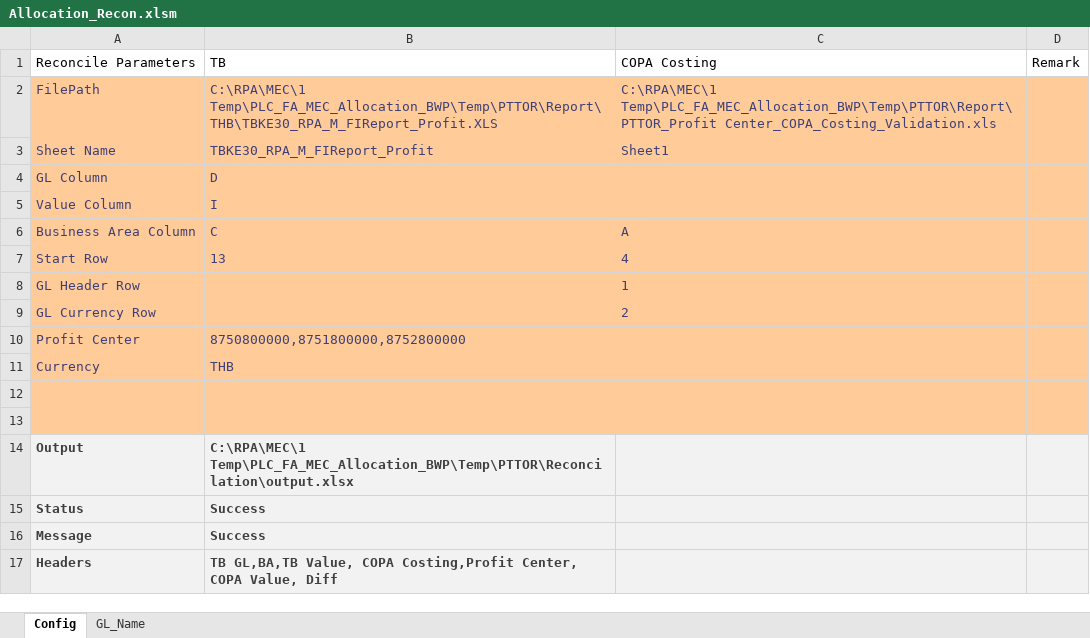
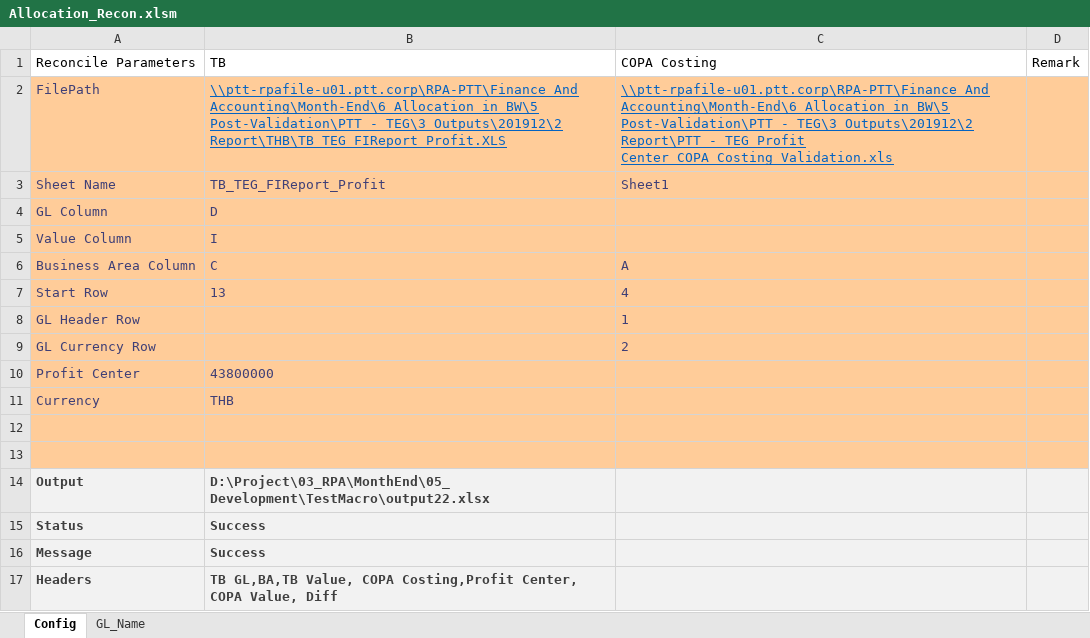
Before and after one commit to Lucyjung/Macro_VBA, an Excel workbook: MEC/Allocation_Recon.xlsm, sheet Config, drawn as a sheet; values as stored, in another font and other column widths than the file's, no borders; the diff names each change by its address in the sheet, - before the commit and + after, or states it on an @@ line.

```diff
--- a/MEC/Allocation_Recon.xlsm (sheet Config)
+++ b/MEC/Allocation_Recon.xlsm (sheet Config)
-B2 (TB): C:\RPA\MEC\1 Temp\PLC_FA_MEC_Allocation_BWP\Temp\PTTOR\Report\THB\TBKE30_RPA_M_FIReport_Profit.XLS
+B2 (TB): \\ptt-rpafile-u01.ptt.corp\RPA-PTT\Finance And Accounting\Month-End\6 Allocation in BW\5 Post-Validation\PTT - TEG\3 Outputs\201912\2 Report\THB\TB_TEG_FIReport_Profit.XLS
@@ B2:C2 underline: off → on, text colour: #3F3F76 → #0563C1 @@
-C2 (COPA Costing): C:\RPA\MEC\1 Temp\PLC_FA_MEC_Allocation_BWP\Temp\PTTOR\Report\PTTOR_Profit Center_COPA_Costing_Validation.xls
+C2 (COPA Costing): \\ptt-rpafile-u01.ptt.corp\RPA-PTT\Finance And Accounting\Month-End\6 Allocation in BW\5 Post-Validation\PTT - TEG\3 Outputs\201912\2 Report\PTT - TEG_Profit Center_COPA_Costing_Validation.xls
-B3 (TB): TBKE30_RPA_M_FIReport_Profit
+B3 (TB): TB_TEG_FIReport_Profit
-B10 (TB): 8750800000,8751800000,8752800000
+B10 (TB): 43800000
-B14 (TB): C:\RPA\MEC\1 Temp\PLC_FA_MEC_Allocation_BWP\Temp\PTTOR\Reconcilation\output.xlsx
+B14 (TB): D:\Project\03_RPA\MonthEnd\05_Development\TestMacro\output22.xlsx
```
Also changed, not shown: sheet GL_Name, MEC/Recon_Macro.xlsm.
